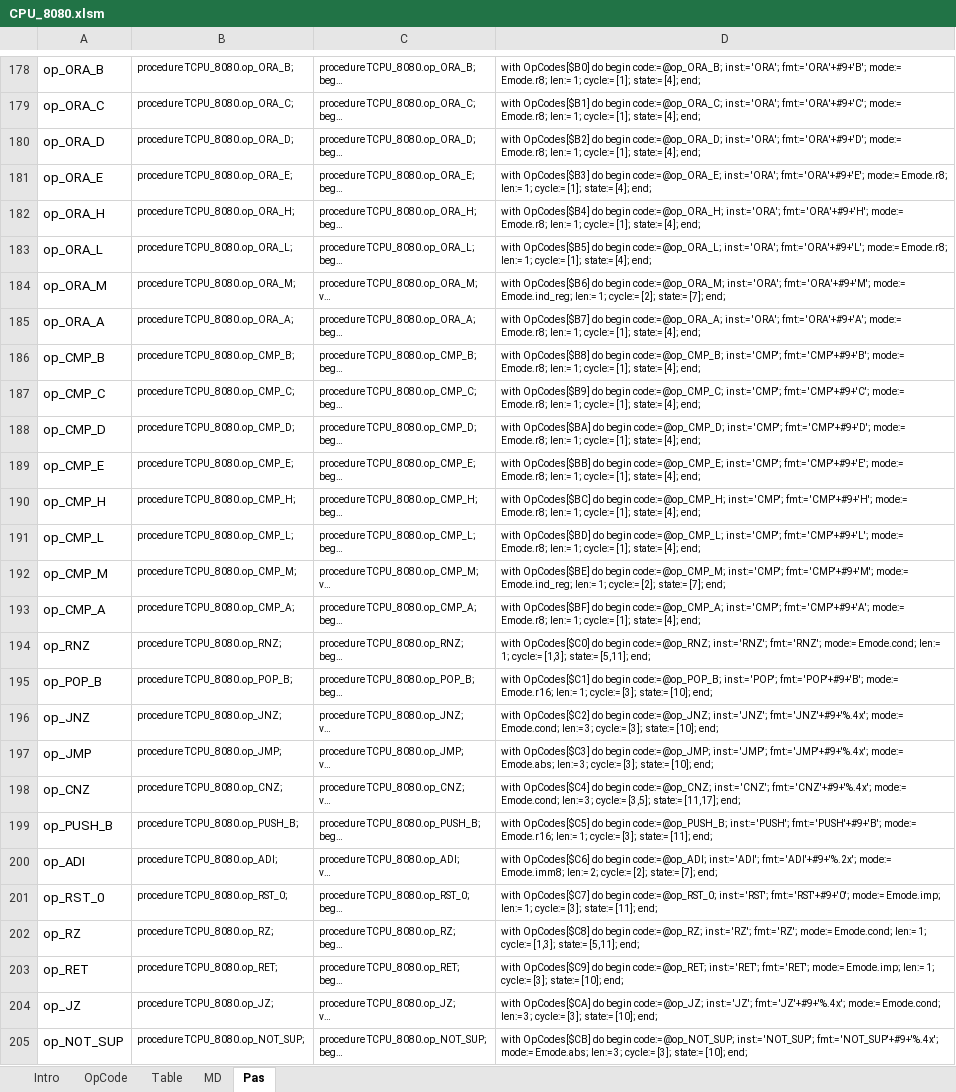
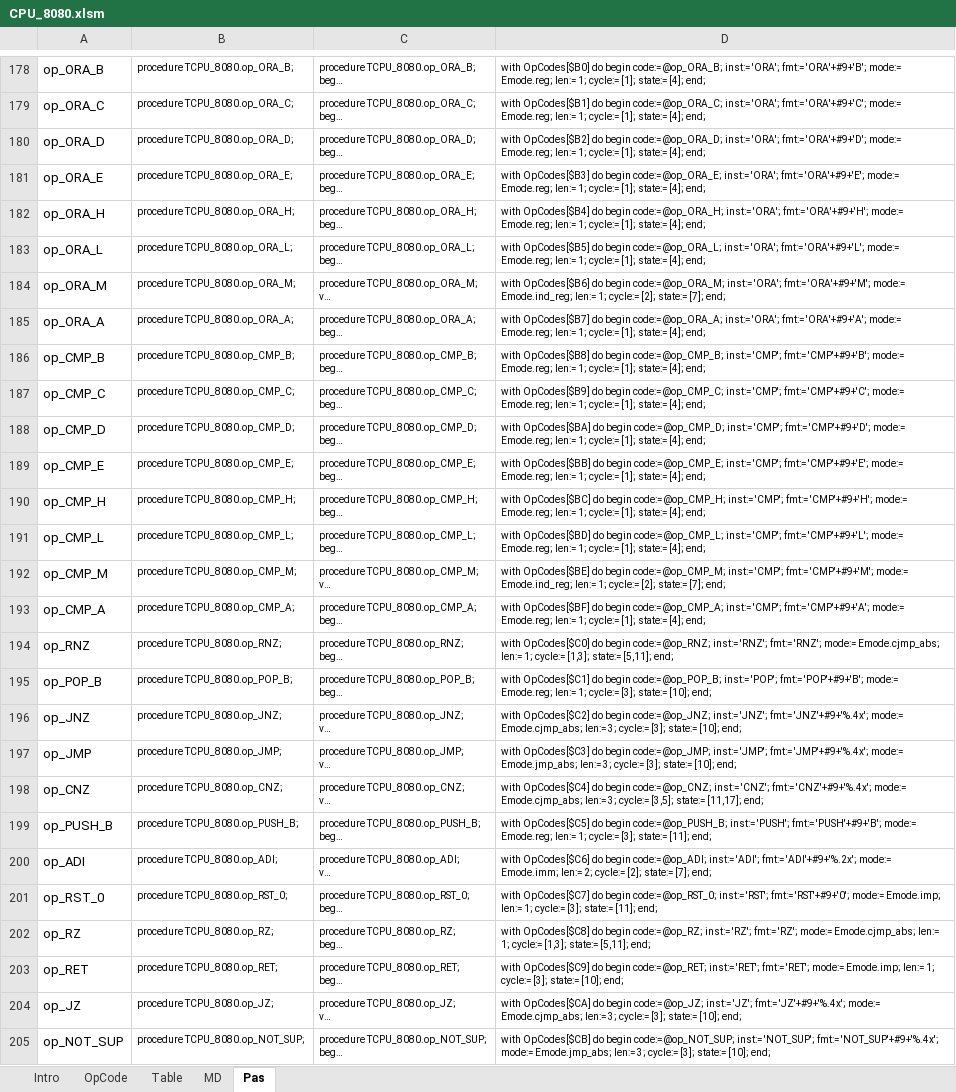
Before and after one commit to eiroca/Retro, an Excel workbook: CPU templates/CPU_8080.xlsm, sheet Pas, drawn as a sheet; only a part is shown, gaps mark what is left out; long unchanged cells end in …; values as stored, in another font and other column widths than the file's, no borders; the diff covers the shown part only; the diff names each change by its address in the sheet, - before the commit and + after, or states it on an @@ line.

```diff
--- a/CPU templates/CPU_8080.xlsm (sheet Pas)
+++ b/CPU templates/CPU_8080.xlsm (sheet Pas)
-D178: …'ORA'+#9+'B'; mode:= Emode.r8; len:= 1;…
+D178: …'ORA'+#9+'B'; mode:= Emode.reg; len:= 1;…
-D179: …'ORA'+#9+'C'; mode:= Emode.r8; len:= 1;…
+D179: …'ORA'+#9+'C'; mode:= Emode.reg; len:= 1;…
-D180: …'ORA'+#9+'D'; mode:= Emode.r8; len:= 1;…
+D180: …'ORA'+#9+'D'; mode:= Emode.reg; len:= 1;…
-D181: …'ORA'+#9+'E'; mode:= Emode.r8; len:= 1;…
+D181: …'ORA'+#9+'E'; mode:= Emode.reg; len:= 1;…
-D182: …'ORA'+#9+'H'; mode:= Emode.r8; len:= 1;…
+D182: …'ORA'+#9+'H'; mode:= Emode.reg; len:= 1;…
-D183: …'ORA'+#9+'L'; mode:= Emode.r8; len:= 1;…
+D183: …'ORA'+#9+'L'; mode:= Emode.reg; len:= 1;…
-D185: …'ORA'+#9+'A'; mode:= Emode.r8; len:= 1;…
+D185: …'ORA'+#9+'A'; mode:= Emode.reg; len:= 1;…
-D186: …'CMP'+#9+'B'; mode:= Emode.r8; len:= 1;…
+D186: …'CMP'+#9+'B'; mode:= Emode.reg; len:= 1;…
-D187: …'CMP'+#9+'C'; mode:= Emode.r8; len:= 1;…
+D187: …'CMP'+#9+'C'; mode:= Emode.reg; len:= 1;…
-D188: …'CMP'+#9+'D'; mode:= Emode.r8; len:= 1;…
+D188: …'CMP'+#9+'D'; mode:= Emode.reg; len:= 1;…
-D189: …'CMP'+#9+'E'; mode:= Emode.r8; len:= 1;…
+D189: …'CMP'+#9+'E'; mode:= Emode.reg; len:= 1;…
-D190: …'CMP'+#9+'H'; mode:= Emode.r8; len:= 1;…
+D190: …'CMP'+#9+'H'; mode:= Emode.reg; len:= 1;…
-D191: …'CMP'+#9+'L'; mode:= Emode.r8; len:= 1;…
+D191: …'CMP'+#9+'L'; mode:= Emode.reg; len:= 1;…
-D193: …'CMP'+#9+'A'; mode:= Emode.r8; len:= 1;…
+D193: …'CMP'+#9+'A'; mode:= Emode.reg; len:= 1;…
-D194: …'RNZ'; mode:= Emode.cond; len:= 1;…
+D194: …'RNZ'; mode:= Emode.cjmp_abs; len:= 1;…
-D195: …'POP'+#9+'B'; mode:= Emode.r16; len:= 1;…
+D195: …'POP'+#9+'B'; mode:= Emode.reg; len:= 1;…
-D196: …'JNZ'+#9+'%.4x'; mode:= Emode.cond; len:= 3;…
+D196: …'JNZ'+#9+'%.4x'; mode:= Emode.cjmp_abs; len:= 3;…
-D197: …'JMP'+#9+'%.4x'; mode:= Emode.abs; len:= 3;…
+D197: …'JMP'+#9+'%.4x'; mode:= Emode.jmp_abs; len:= 3;…
-D198: …'CNZ'+#9+'%.4x'; mode:= Emode.cond; len:= 3;…
+D198: …'CNZ'+#9+'%.4x'; mode:= Emode.cjmp_abs; len:= 3;…
-D199: …'PUSH'+#9+'B'; mode:= Emode.r16; len:= 1;…
+D199: …'PUSH'+#9+'B'; mode:= Emode.reg; len:= 1;…
-D200: …'ADI'+#9+'%.2x'; mode:= Emode.imm8; len:= 2;…
+D200: …'ADI'+#9+'%.2x'; mode:= Emode.imm; len:= 2;…
-D202: …'RZ'; mode:= Emode.cond; len:= 1;…
+D202: …'RZ'; mode:= Emode.cjmp_abs; len:= 1;…
-D204: …'JZ'+#9+'%.4x'; mode:= Emode.cond; len:= 3;…
+D204: …'JZ'+#9+'%.4x'; mode:= Emode.cjmp_abs; len:= 3;…
-D205: …'NOT_SUP'+#9+'%.4x'; mode:= Emode.abs; len:= 3;…
+D205: …'NOT_SUP'+#9+'%.4x'; mode:= Emode.jmp_abs; len:= 3;…
```
Also changed, not shown: 169 edited cells elsewhere in this sheet, sheet OpCode, sheet MD, CPU templates/CPU_8085.xlsm, 1 other file.
